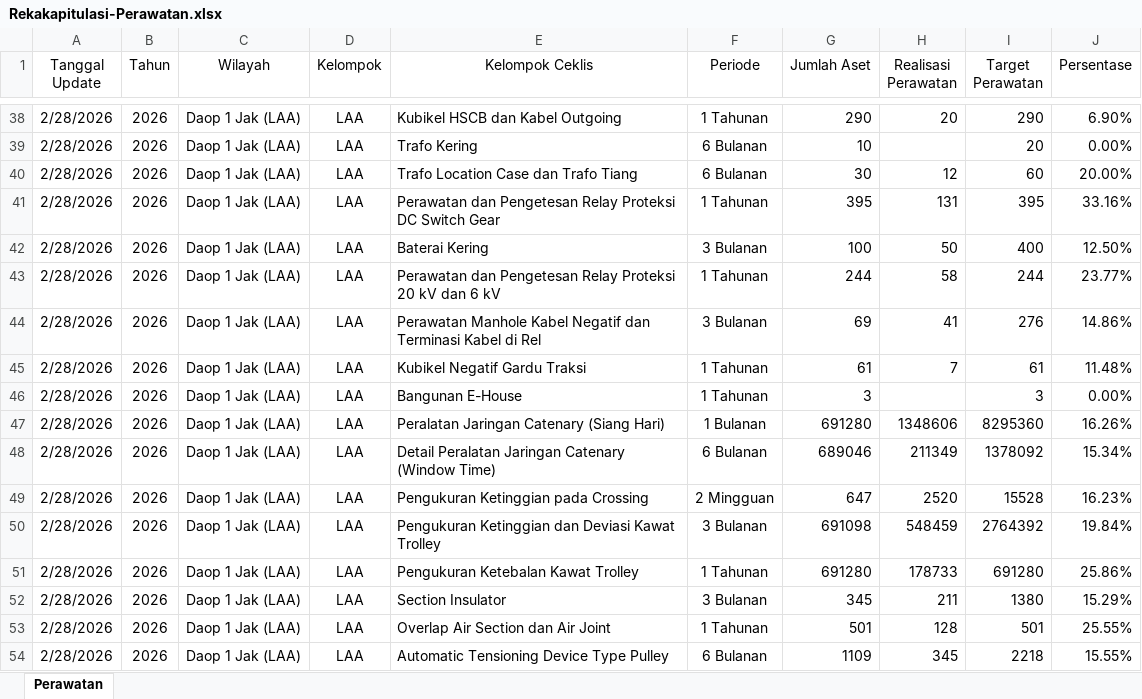
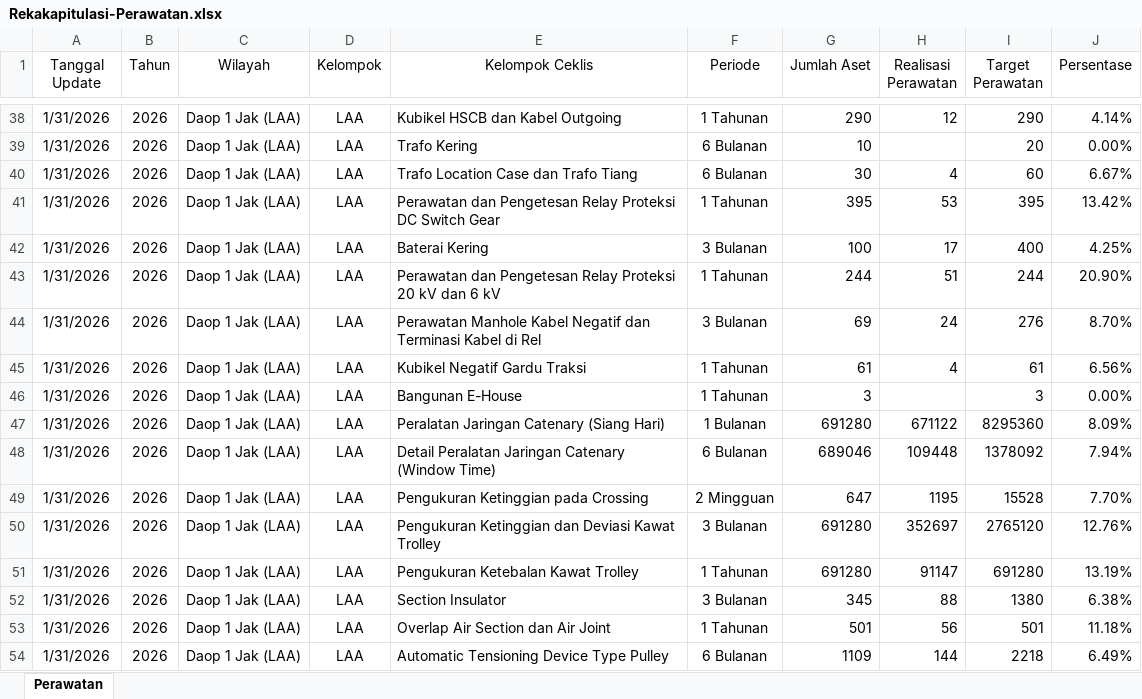
Before and after one commit to sanusizulfirmanlubis/mb52-data, an Excel workbook: data/Rekakapitulasi-Perawatan.xlsx, sheet Perawatan, drawn as a sheet; only a part is shown, gaps mark what is left out; values as stored, in another font and other column widths than the file's, no borders; the diff covers the shown part only; the diff names each change by its address in the sheet, - before the commit and + after, or states it on an @@ line.

Commit message:
update perawatan dari web

```diff
--- a/data/Rekakapitulasi-Perawatan.xlsx (sheet Perawatan)
+++ b/data/Rekakapitulasi-Perawatan.xlsx (sheet Perawatan)
-A38:A54 (Tanggal Update): 2/28/2026
+A38:A54 (Tanggal Update): 1/31/2026
-H38 (Realisasi Perawatan): 20
+H38 (Realisasi Perawatan): 12
-J38 (Persentase): 6.90%
+J38 (Persentase): 4.14%
-H40 (Realisasi Perawatan): 12
+H40 (Realisasi Perawatan): 4
-J40 (Persentase): 20.00%
+J40 (Persentase): 6.67%
-H41 (Realisasi Perawatan): 131
+H41 (Realisasi Perawatan): 53
-J41 (Persentase): 33.16%
+J41 (Persentase): 13.42%
-H42 (Realisasi Perawatan): 50
+H42 (Realisasi Perawatan): 17
-J42 (Persentase): 12.50%
+J42 (Persentase): 4.25%
-H43 (Realisasi Perawatan): 58
+H43 (Realisasi Perawatan): 51
-J43 (Persentase): 23.77%
+J43 (Persentase): 20.90%
-H44 (Realisasi Perawatan): 41
+H44 (Realisasi Perawatan): 24
-J44 (Persentase): 14.86%
+J44 (Persentase): 8.70%
-H45 (Realisasi Perawatan): 7
+H45 (Realisasi Perawatan): 4
-J45 (Persentase): 11.48%
+J45 (Persentase): 6.56%
-H47 (Realisasi Perawatan): 1348606
+H47 (Realisasi Perawatan): 671122
-J47 (Persentase): 16.26%
+J47 (Persentase): 8.09%
-H48 (Realisasi Perawatan): 211349
+H48 (Realisasi Perawatan): 109448
-J48 (Persentase): 15.34%
+J48 (Persentase): 7.94%
-H49 (Realisasi Perawatan): 2520
+H49 (Realisasi Perawatan): 1195
-J49 (Persentase): 16.23%
+J49 (Persentase): 7.70%
-G50 (Jumlah Aset): 691098
+G50 (Jumlah Aset): 691280
-H50 (Realisasi Perawatan): 548459
+H50 (Realisasi Perawatan): 352697
-I50 (Target Perawatan): 2764392
+I50 (Target Perawatan): 2765120
-J50 (Persentase): 19.84%
+J50 (Persentase): 12.76%
-H51 (Realisasi Perawatan): 178733
+H51 (Realisasi Perawatan): 91147
-J51 (Persentase): 25.86%
+J51 (Persentase): 13.19%
-H52 (Realisasi Perawatan): 211
+H52 (Realisasi Perawatan): 88
-J52 (Persentase): 15.29%
+J52 (Persentase): 6.38%
-H53 (Realisasi Perawatan): 128
+H53 (Realisasi Perawatan): 56
-J53 (Persentase): 25.55%
+J53 (Persentase): 11.18%
-H54 (Realisasi Perawatan): 345
+H54 (Realisasi Perawatan): 144
-J54 (Persentase): 15.55%
+J54 (Persentase): 6.49%
```
Also changed, not shown: 1016 edited cells elsewhere in this sheet.
